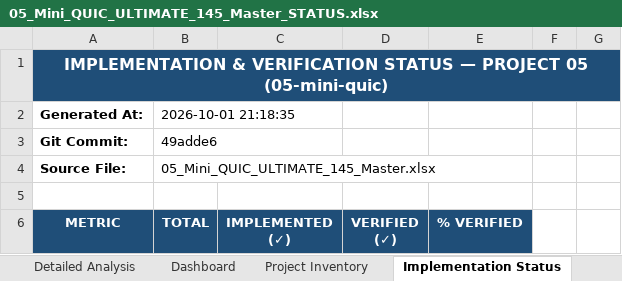
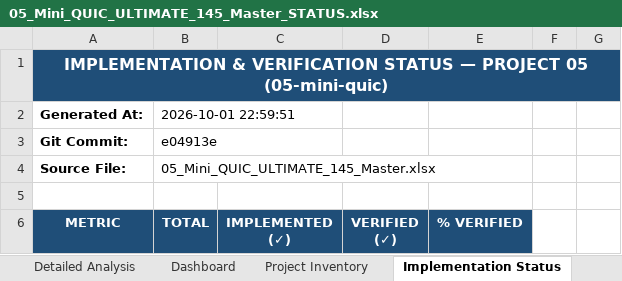
Before and after one commit to AVISHJAIN9/portfolio, an Excel workbook: evidence/workbooks/05_Mini_QUIC_ULTIMATE_145_Master_STATUS.xlsx, sheet Implementation Status, drawn as a sheet; only a part is shown; values as stored, in another font and other column widths than the file's, no borders; the diff names each change by its address in the sheet, - before the commit and + after, or states it on an @@ line.

```diff
--- a/evidence/workbooks/05_Mini_QUIC_ULTIMATE_145_Master_STATUS.xlsx (sheet Implementation Status)
+++ b/evidence/workbooks/05_Mini_QUIC_ULTIMATE_145_Master_STATUS.xlsx (sheet Implementation Status)
-B2 (TOTAL): 2026-10-01 21:18:35
+B2 (TOTAL): 2026-10-01 22:59:51
-B3 (TOTAL): 49adde6
+B3 (TOTAL): e04913e
```
Also changed, not shown: evidence/workbooks/04_Columnar_Query_Engine_ULTIMATE_145_Master_STATUS.xlsx, evidence/workbooks/06_LSM_KV_ENGINE_ULTIMATE_145_Master_STATUS.xlsx, 34 other files.
